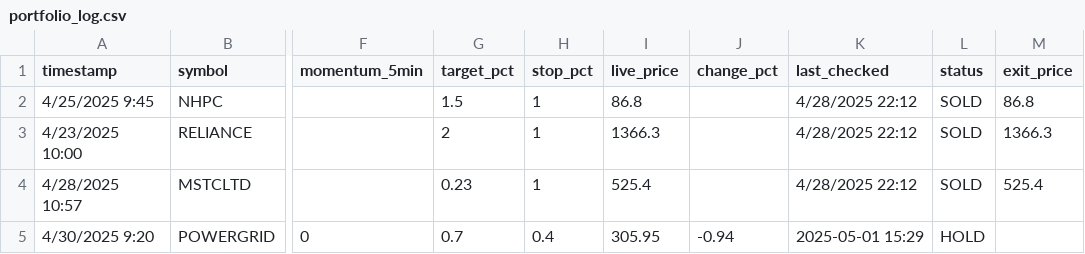
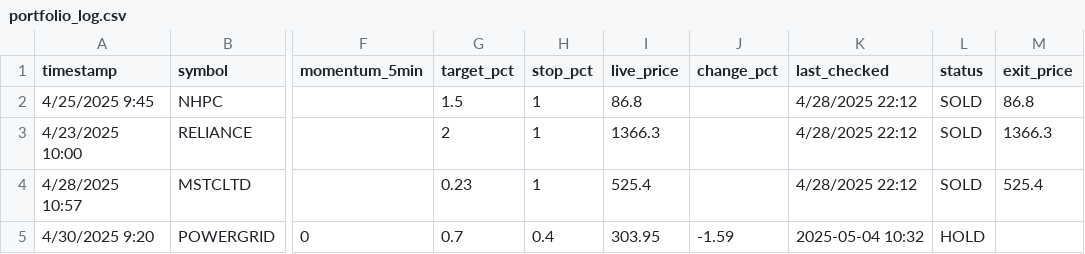
Before and after one commit to naveenstar3/Dhanbot_Trading, a CSV file: dhan_autotrader/portfolio_log.csv, drawn as a sheet; only a part is shown, gaps mark what is left out; the diff names each change by its address in the sheet, - before the commit and + after, or states it on an @@ line.

```diff
--- a/dhan_autotrader/portfolio_log.csv
+++ b/dhan_autotrader/portfolio_log.csv
-I5 (live_price): 305.95
+I5 (live_price): 303.95
-J5 (change_pct): -0.94
+J5 (change_pct): -1.59
-K5 (last_checked): 2025-05-01 15:29
+K5 (last_checked): 2025-05-04 10:32
```
Also changed, not shown: dhan_autotrader/bot_execution_log.csv, dhan_autotrader/growth_log.csv, 2 other files.
